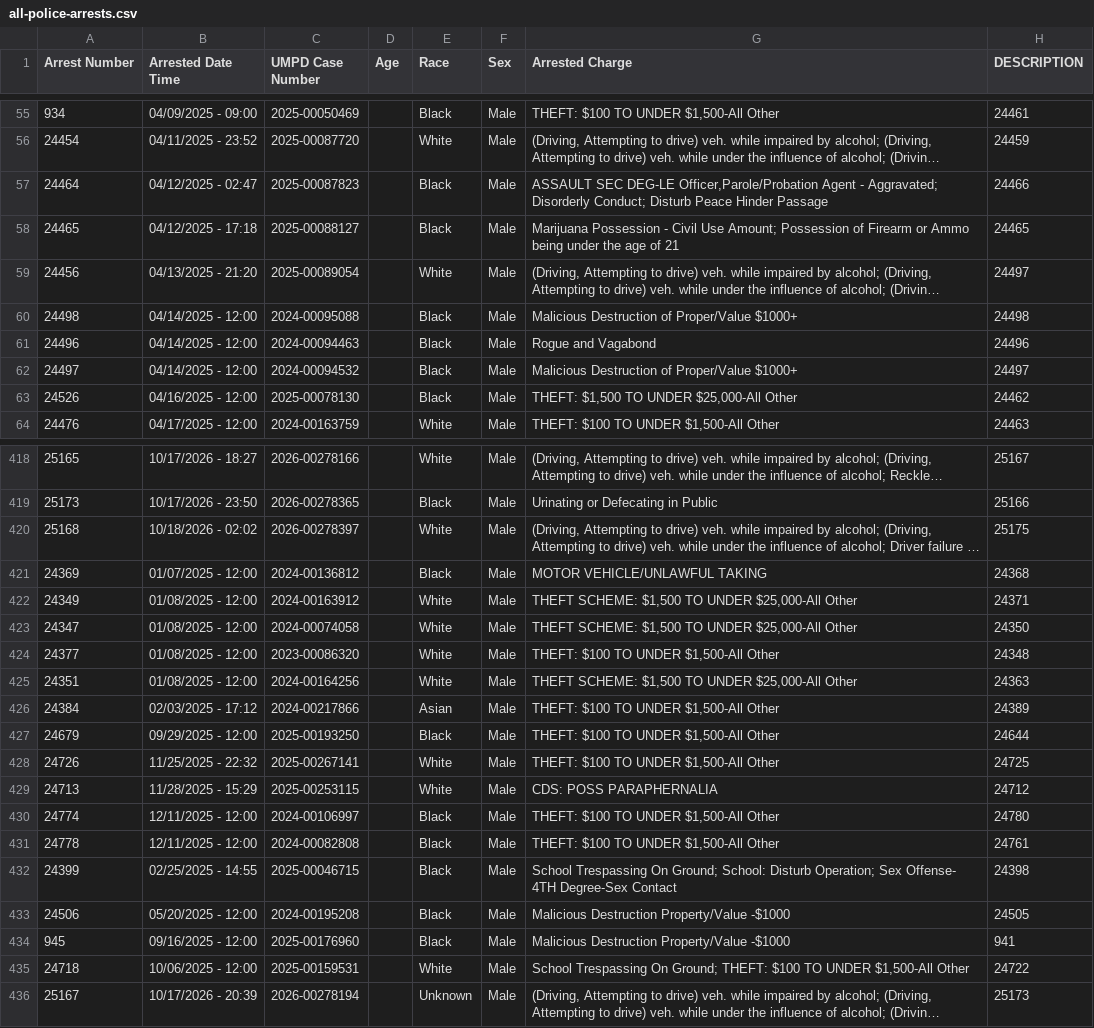
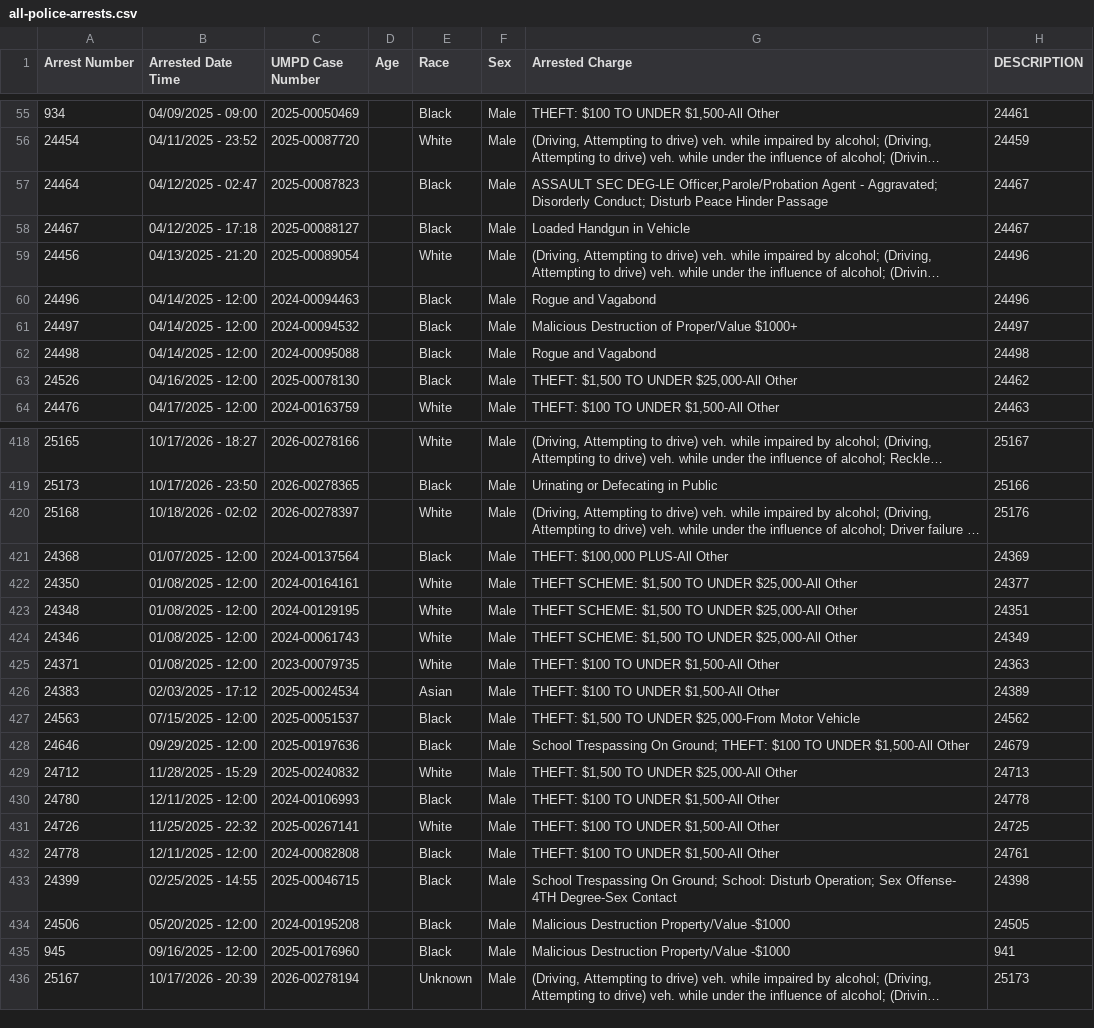
Before and after one commit to dwillis/umpd-logs, a CSV file: data/all-police-arrests.csv, drawn as a sheet; only a part is shown, gaps mark what is left out; long unchanged cells end in …; removed rows and columns are numbered as before the commit, all else as after; the diff covers the shown part only; the diff names each change by its address in the sheet, - before the commit and + after, or states it on an @@ line.

```diff
--- a/data/all-police-arrests.csv
+++ b/data/all-police-arrests.csv
-H57 (DESCRIPTION): 24466
+H57 (DESCRIPTION): 24467
-A58 (Arrest Number): 24465
+A58 (Arrest Number): 24467
-G58 (Arrested Charge): Marijuana Possession - Civil Use Amount; Possession of Firearm or Ammo being under the age of 21
+G58 (Arrested Charge): Loaded Handgun in Vehicle
-H58 (DESCRIPTION): 24465
+H58 (DESCRIPTION): 24467
-H59 (DESCRIPTION): 24497
+H59 (DESCRIPTION): 24496
-row 60: 24498 | 04/14/2025 - 12:00 | 2024-00095088 |  | Black | Male | Malicious Destruction of Proper/Value $1000+ | 24498
+row 62: 24498 | 04/14/2025 - 12:00 | 2024-00095088 |  | Black | Male | Rogue and Vagabond | 24498
-H420 (DESCRIPTION): 25175
+H420 (DESCRIPTION): 25176
@@ row 421 moved to row 5: 24369 @@
@@ row 422 moved to row 9: 24349 @@
@@ row 423 moved to row 10: 24347 @@
@@ row 5 moved to row 421: 24368 @@
+row 422: 24350 | 01/08/2025 - 12:00 | 2024-00164161 |  | White | Male | THEFT SCHEME: $1,500 TO UNDER $25,000-All Other | 24377
@@ row 9 moved to row 423: 24348 @@
-A424 (Arrest Number): 24377
+A424 (Arrest Number): 24346
-C424 (UMPD Case Number): 2023-00086320
+C424 (UMPD Case Number): 2024-00061743
-G424 (Arrested Charge): THEFT: $100 TO UNDER $1,500-All Other
+G424 (Arrested Charge): THEFT SCHEME: $1,500 TO UNDER $25,000-All Other
-H424 (DESCRIPTION): 24348
+H424 (DESCRIPTION): 24349
-A425 (Arrest Number): 24351
+A425 (Arrest Number): 24371
-C425 (UMPD Case Number): 2024-00164256
+C425 (UMPD Case Number): 2023-00079735
-G425 (Arrested Charge): THEFT SCHEME: $1,500 TO UNDER $25,000-All Other
+G425 (Arrested Charge): THEFT: $100 TO UNDER $1,500-All Other
@@ row 426 moved to row 24: 24384 @@
@@ row 427 moved to row 154: 24679 @@
@@ row 24 moved to row 426: 24383 @@
+row 427: 24563 | 07/15/2025 - 12:00 | 2025-00051537 |  | Black | Male | THEFT: $1,500 TO UNDER $25,000-From Motor Vehicle | 24562
@@ row 154 moved to row 428: 24646 @@
@@ row 191 moved to row 429: 24712 @@
@@ row 198 moved to row 430: 24780 @@
@@ row 429 moved to row 191: 24713 @@
@@ row 430 moved to row 199: 24774 @@
@@ row 435 moved to row 158: 24718 @@
```
Also changed, not shown: 2 added rows, 4 removed rows, 1 moved row and 20 edited cells elsewhere in this file, data/new_cases.csv, data/updated-activities.csv, 1 other file.
